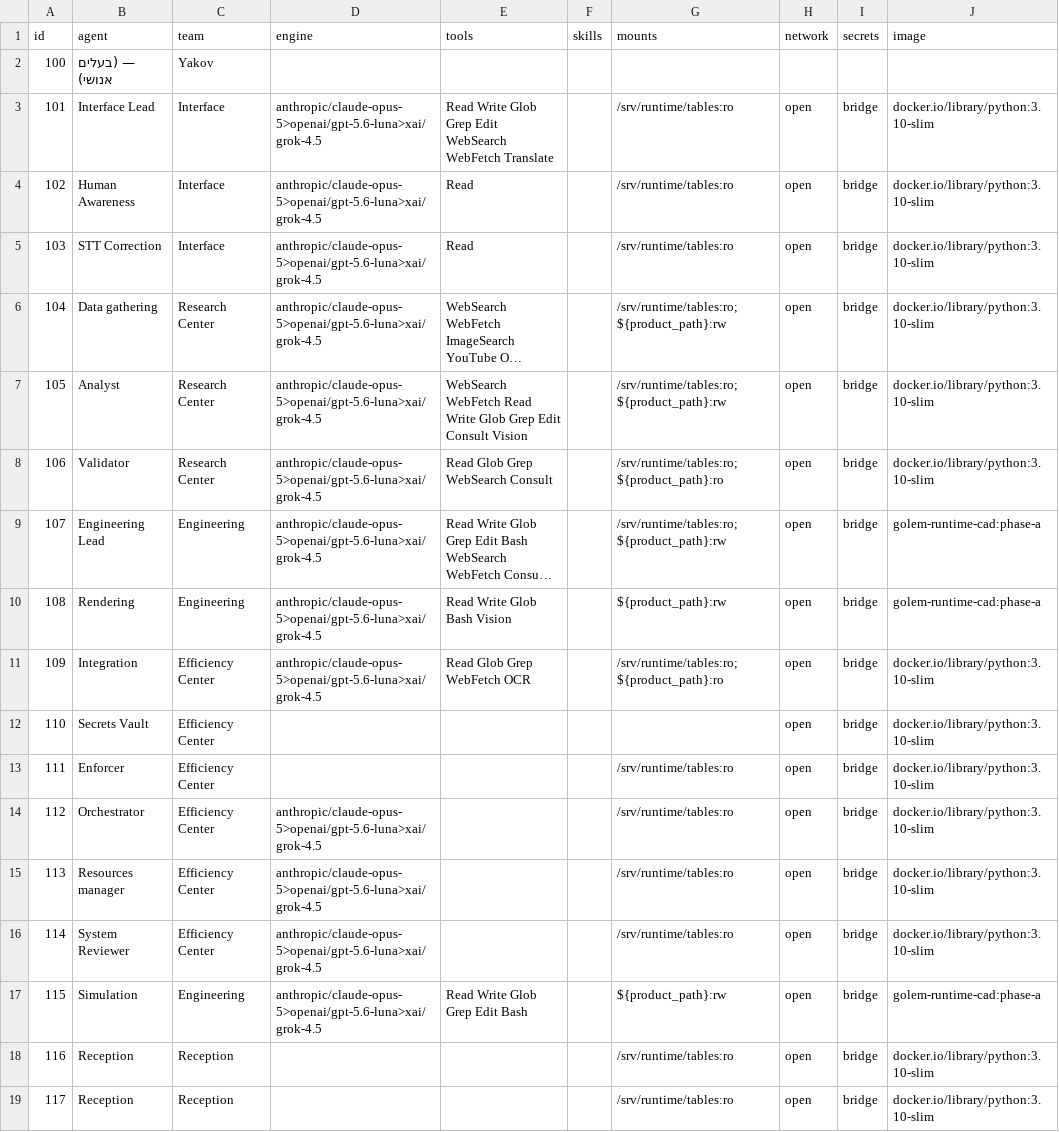
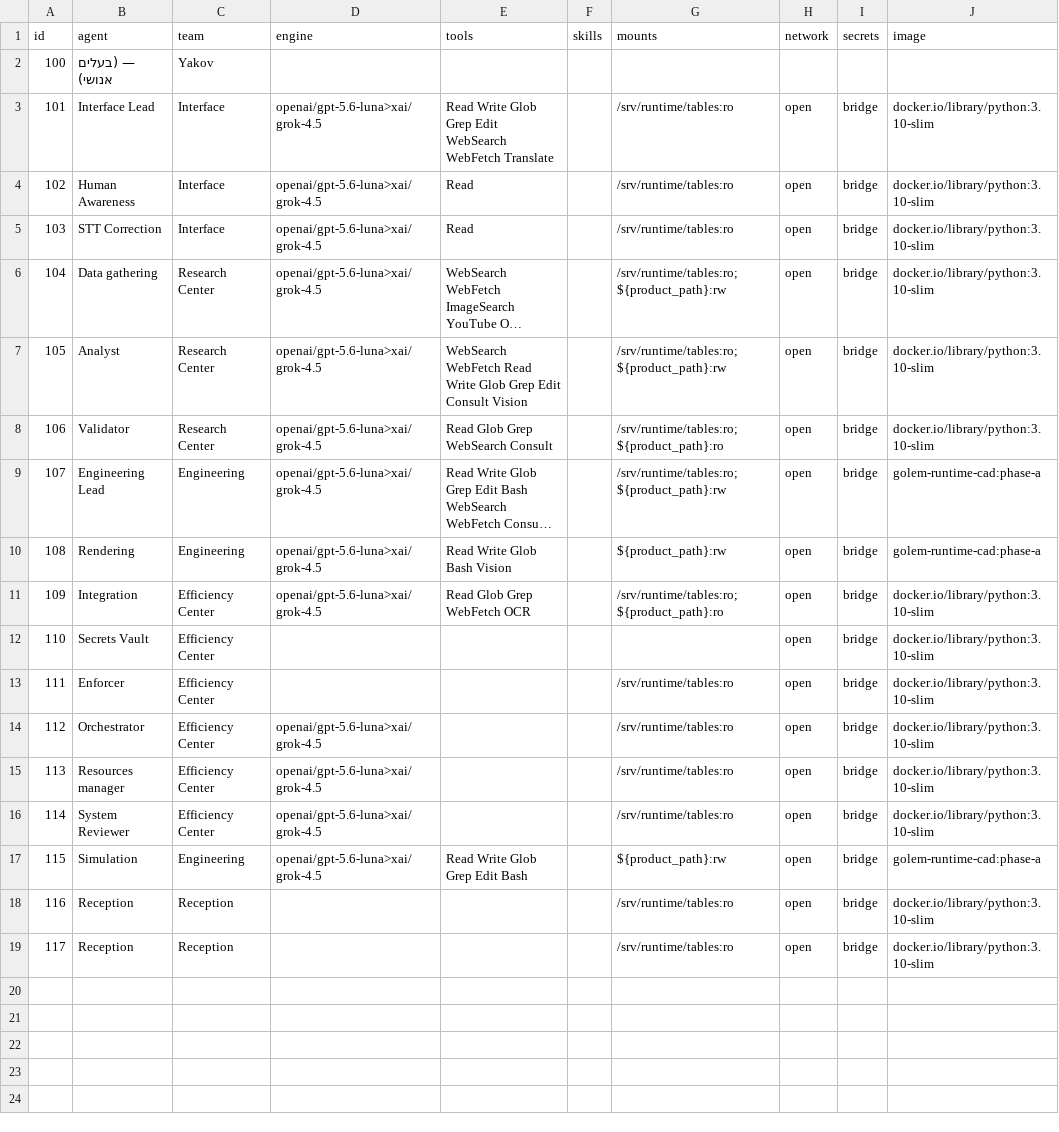
Before and after one commit to Golemroboticscom/golem-runtime, a CSV file: tables/agents.csv, drawn as a sheet; only a part is shown; long unchanged cells end in …; the diff names each change by its address in the sheet, - before the commit and + after, or states it on an @@ line.

```diff
--- a/tables/agents.csv
+++ b/tables/agents.csv
-D3:D11 (engine): anthropic/claude-opus-5>openai/gpt-5.6-luna>xai/grok-4.5
+D3:D11 (engine): openai/gpt-5.6-luna>xai/grok-4.5
-D14:D17 (engine): anthropic/claude-opus-5>openai/gpt-5.6-luna>xai/grok-4.5
+D14:D17 (engine): openai/gpt-5.6-luna>xai/grok-4.5
```
Also changed, not shown: 2 other files.
